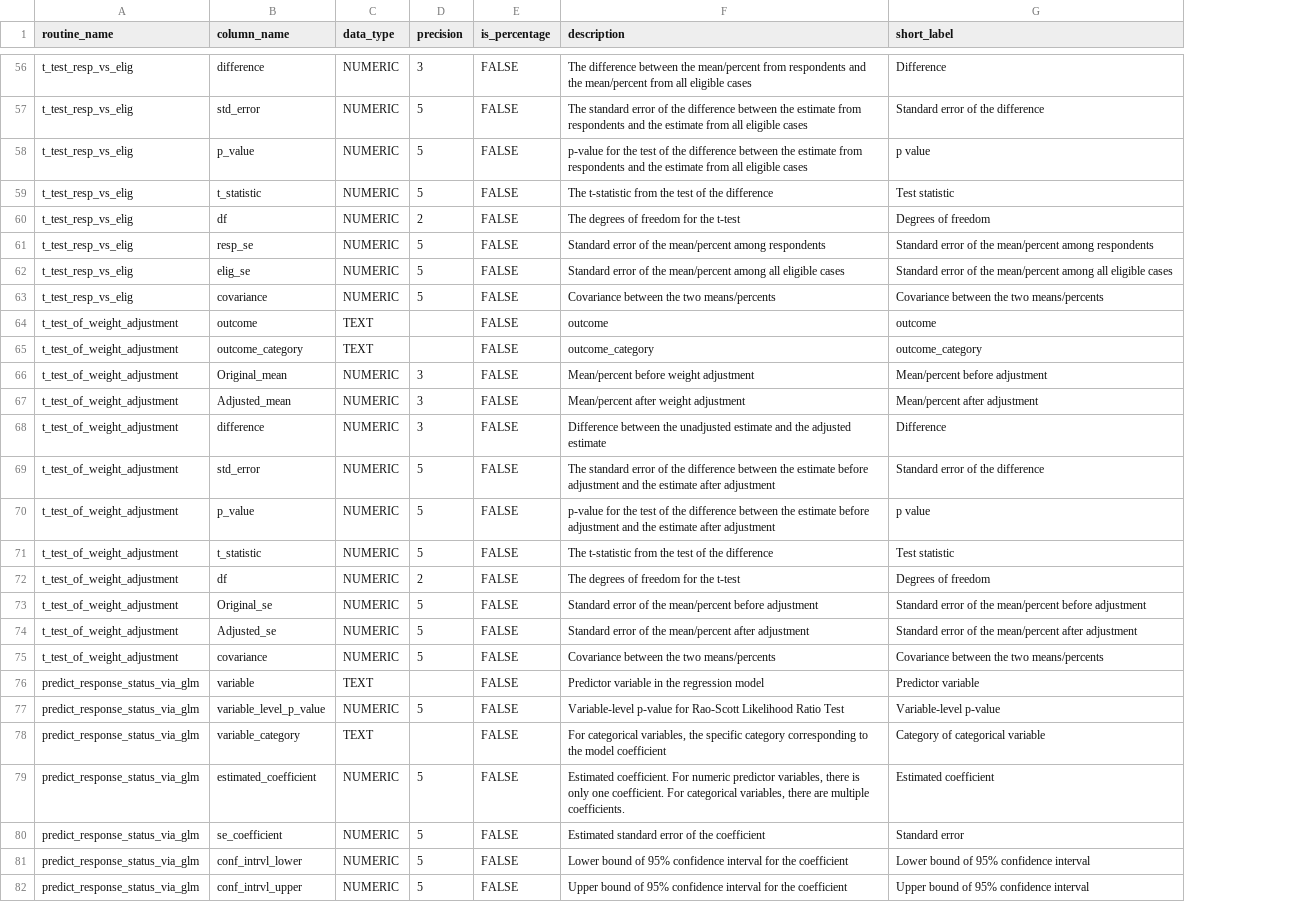
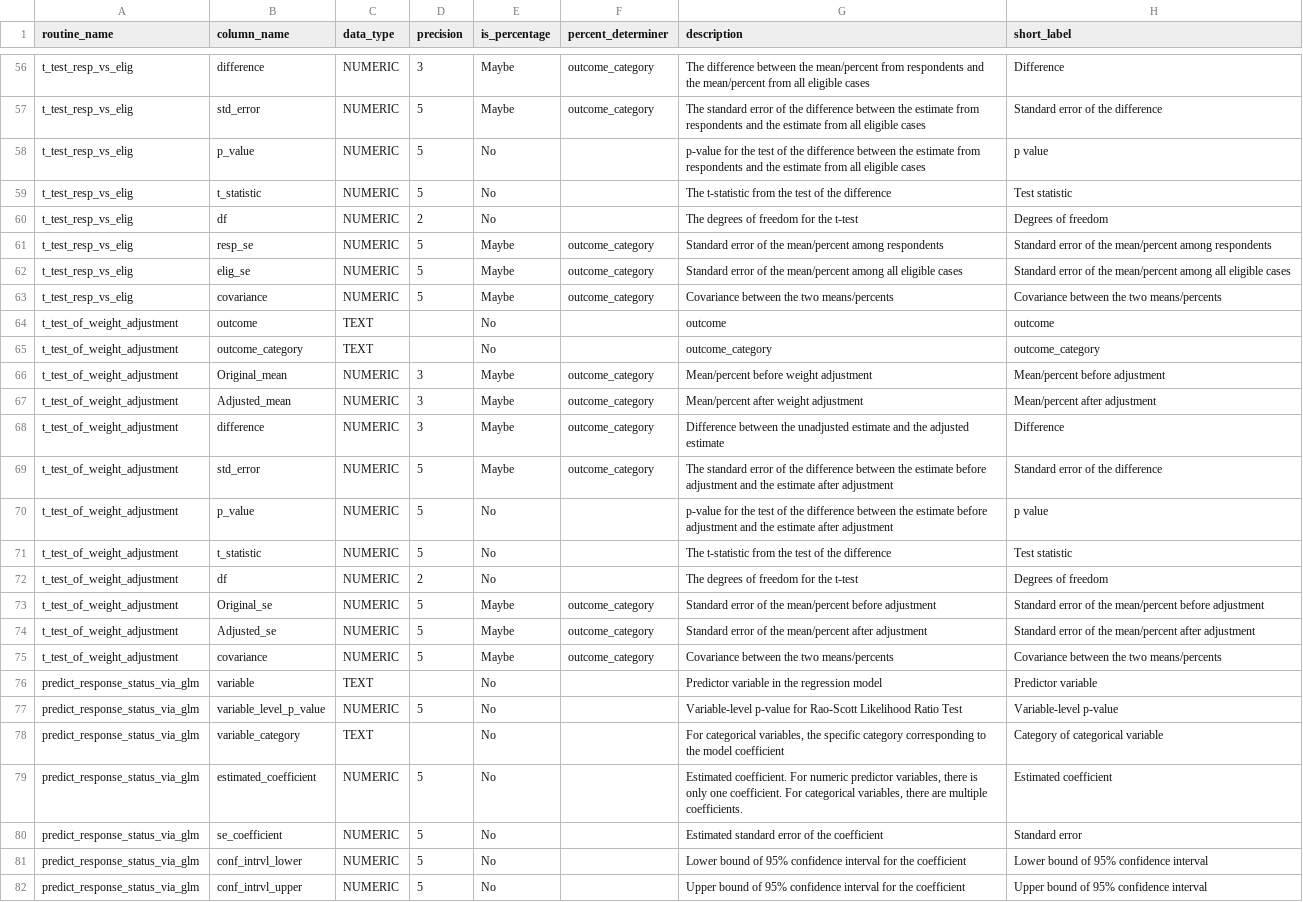
Before and after one commit to cran/idcnrba, a CSV file: inst/output_table_dictionary.csv, drawn as a sheet; only a part is shown, gaps mark what is left out; the diff covers the shown part only; the diff names each change by its address in the sheet, - before the commit and + after, or states it on an @@ line.

```diff
--- a/inst/output_table_dictionary.csv
+++ b/inst/output_table_dictionary.csv
+column F (percent_determiner), rows 56-75: outcome_category | outcome_category |  |  |  | outcome_category | outcome_category | outcome_category |  |  | outcome_category | outcome_category | outcome_category | outcome_category |  |  |  | outcome_category | outcome_category | outcome_category
-E56:E57 (is_percentage): FALSE
+E56:E57 (is_percentage): Maybe
-E58:E60 (is_percentage): FALSE
+E58:E60 (is_percentage): No
-E61:E63 (is_percentage): FALSE
+E61:E63 (is_percentage): Maybe
-E64:E65 (is_percentage): FALSE
+E64:E65 (is_percentage): No
-E66:E69 (is_percentage): FALSE
+E66:E69 (is_percentage): Maybe
-E70:E72 (is_percentage): FALSE
+E70:E72 (is_percentage): No
-E73:E75 (is_percentage): FALSE
+E73:E75 (is_percentage): Maybe
-E76:E82 (is_percentage): FALSE
+E76:E82 (is_percentage): No
```
Also changed, not shown: 83 edited cells elsewhere in this file, inst/types.csv, 7 other files.
